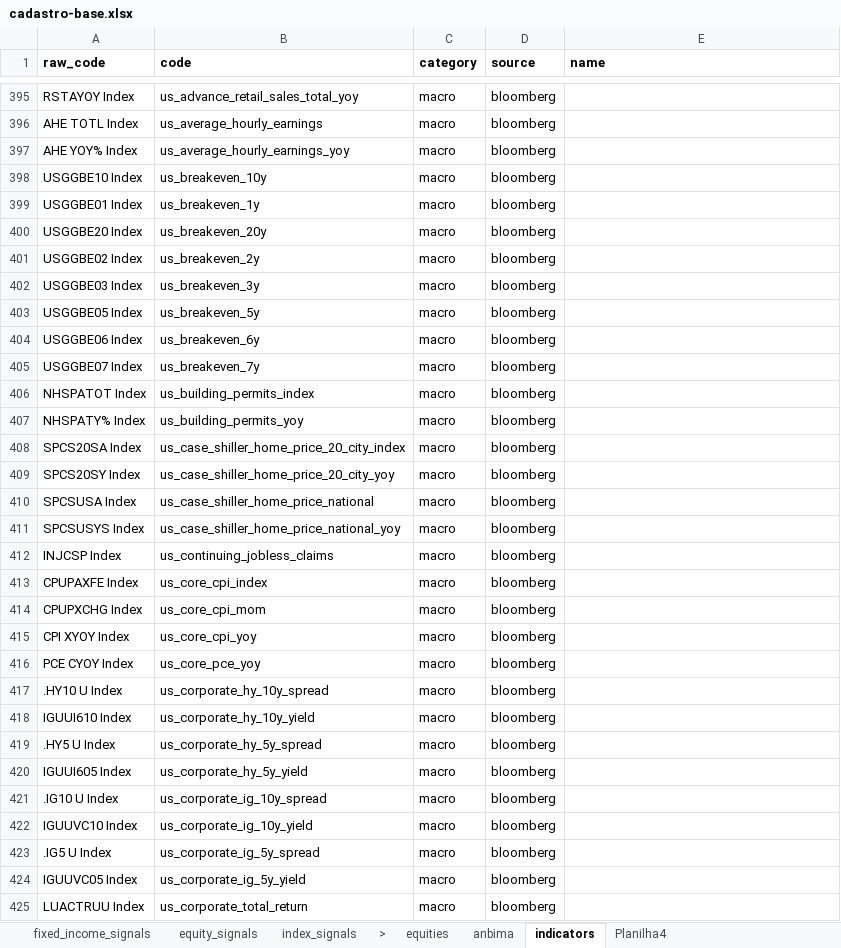
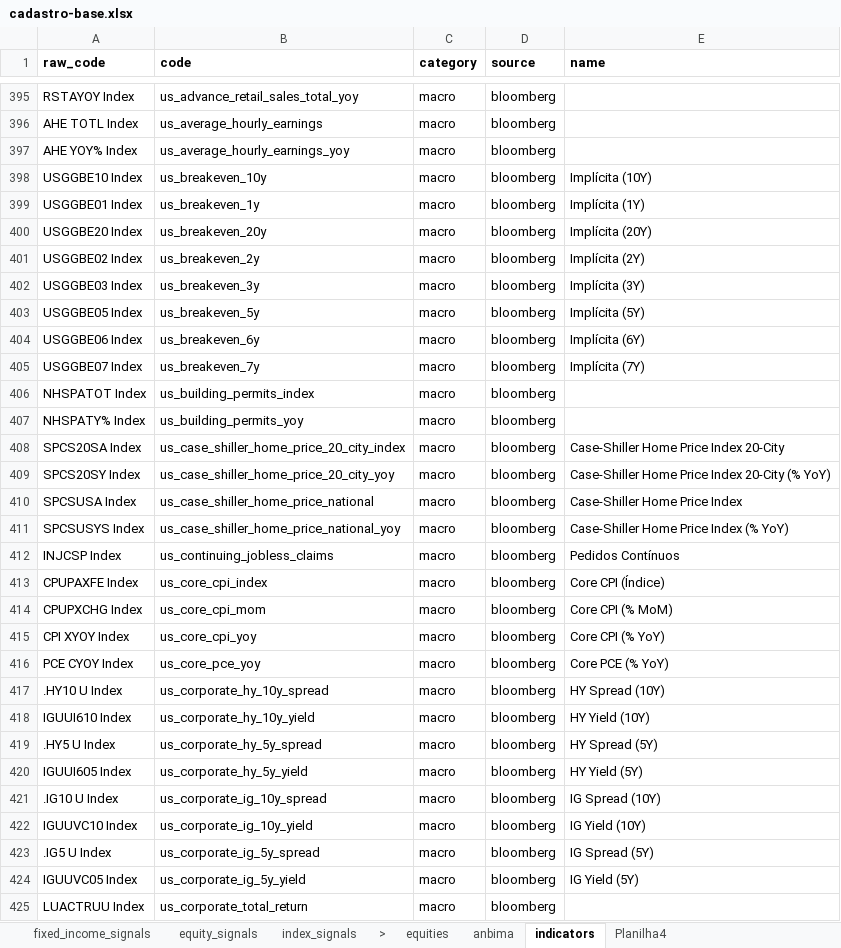
Before and after one commit to Persevera-Asset-Management/persevera-strategy, an Excel workbook: data/cadastro-base.xlsx, sheet indicators, drawn as a sheet; only a part is shown, gaps mark what is left out; values as stored, in another font and other column widths than the file's, no borders; the diff covers the shown part only; the diff names each change by its address in the sheet, - before the commit and + after, or states it on an @@ line.

```diff
--- a/data/cadastro-base.xlsx (sheet indicators)
+++ b/data/cadastro-base.xlsx (sheet indicators)
-E398 (name): (empty)
+E398 (name): Implícita (10Y)
-E399 (name): (empty)
+E399 (name): Implícita (1Y)
-E400 (name): (empty)
+E400 (name): Implícita (20Y)
-E401 (name): (empty)
+E401 (name): Implícita (2Y)
-E402 (name): (empty)
+E402 (name): Implícita (3Y)
-E403 (name): (empty)
+E403 (name): Implícita (5Y)
-E404 (name): (empty)
+E404 (name): Implícita (6Y)
-E405 (name): (empty)
+E405 (name): Implícita (7Y)
-E408 (name): (empty)
+E408 (name): Case-Shiller Home Price Index 20-City
-E409 (name): (empty)
+E409 (name): Case-Shiller Home Price Index 20-City (% YoY)
-E410 (name): (empty)
+E410 (name): Case-Shiller Home Price Index
-E411 (name): (empty)
+E411 (name): Case-Shiller Home Price Index (% YoY)
-E412 (name): (empty)
+E412 (name): Pedidos Contínuos
-E413 (name): (empty)
+E413 (name): Core CPI (Índice)
-E414 (name): (empty)
+E414 (name): Core CPI (% MoM)
-E415 (name): (empty)
+E415 (name): Core CPI (% YoY)
-E416 (name): (empty)
+E416 (name): Core PCE (% YoY)
-E417 (name): (empty)
+E417 (name): HY Spread (10Y)
-E418 (name): (empty)
+E418 (name): HY Yield (10Y)
-E419 (name): (empty)
+E419 (name): HY Spread (5Y)
-E420 (name): (empty)
+E420 (name): HY Yield (5Y)
-E421 (name): (empty)
+E421 (name): IG Spread (10Y)
-E422 (name): (empty)
+E422 (name): IG Yield (10Y)
-E423 (name): (empty)
+E423 (name): IG Spread (5Y)
-E424 (name): (empty)
+E424 (name): IG Yield (5Y)
```
Also changed, not shown: 91 edited cells elsewhere in this sheet, 3 other files.
